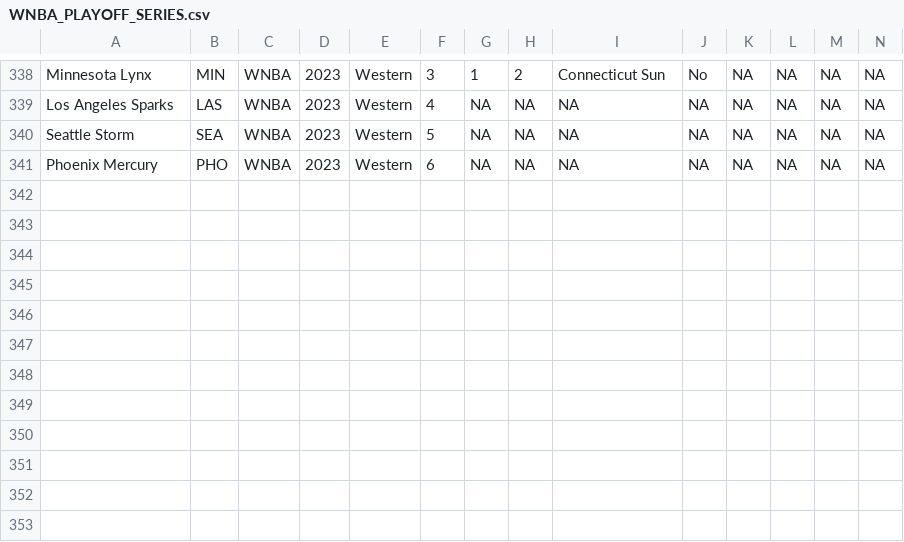
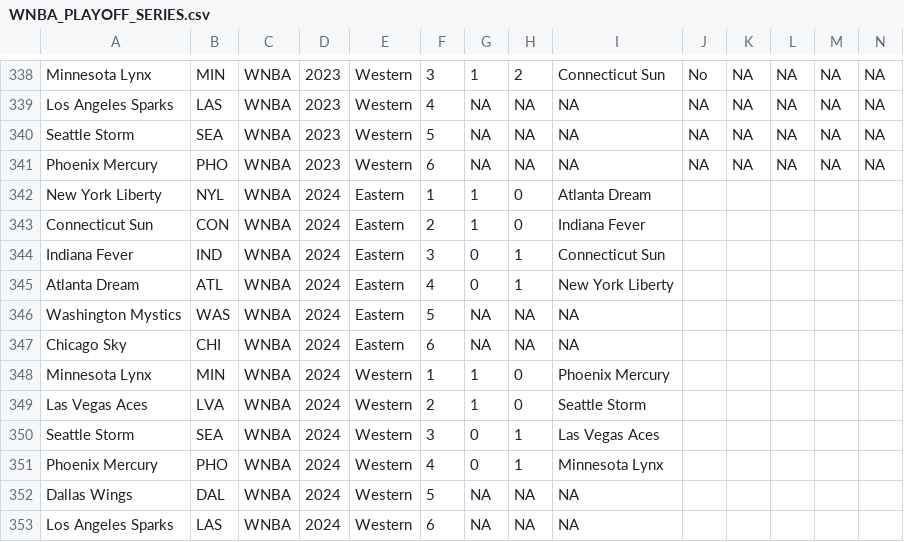
Before and after one commit to djvn2002/Basketball_Database, a CSV file: WNBA/LEAGUE/WNBA_PLAYOFF_SERIES.csv, drawn as a sheet; only a part is shown, gaps mark what is left out; rows hold the shown columns only; the diff names each change by its address in the sheet, - before the commit and + after, or states it on an @@ line.

Commit message:
Updating playoff series for WNBA

```diff
--- a/WNBA/LEAGUE/WNBA_PLAYOFF_SERIES.csv
+++ b/WNBA/LEAGUE/WNBA_PLAYOFF_SERIES.csv
+row 342: New York Liberty | NYL | WNBA | 2024 | Eastern | 1 | 1 | 0 | Atlanta Dream
+row 343: Connecticut Sun | CON | WNBA | 2024 | Eastern | 2 | 1 | 0 | Indiana Fever
+row 344: Indiana Fever | IND | WNBA | 2024 | Eastern | 3 | 0 | 1 | Connecticut Sun
+row 345: Atlanta Dream | ATL | WNBA | 2024 | Eastern | 4 | 0 | 1 | New York Liberty
+row 346: Washington Mystics | WAS | WNBA | 2024 | Eastern | 5 | NA | NA | NA
+row 347: Chicago Sky | CHI | WNBA | 2024 | Eastern | 6 | NA | NA | NA
+row 348: Minnesota Lynx | MIN | WNBA | 2024 | Western | 1 | 1 | 0 | Phoenix Mercury
+row 349: Las Vegas Aces | LVA | WNBA | 2024 | Western | 2 | 1 | 0 | Seattle Storm
+row 350: Seattle Storm | SEA | WNBA | 2024 | Western | 3 | 0 | 1 | Las Vegas Aces
+row 351: Phoenix Mercury | PHO | WNBA | 2024 | Western | 4 | 0 | 1 | Minnesota Lynx
+row 352: Dallas Wings | DAL | WNBA | 2024 | Western | 5 | NA | NA | NA
+row 353: Los Angeles Sparks | LAS | WNBA | 2024 | Western | 6 | NA | NA | NA
```
